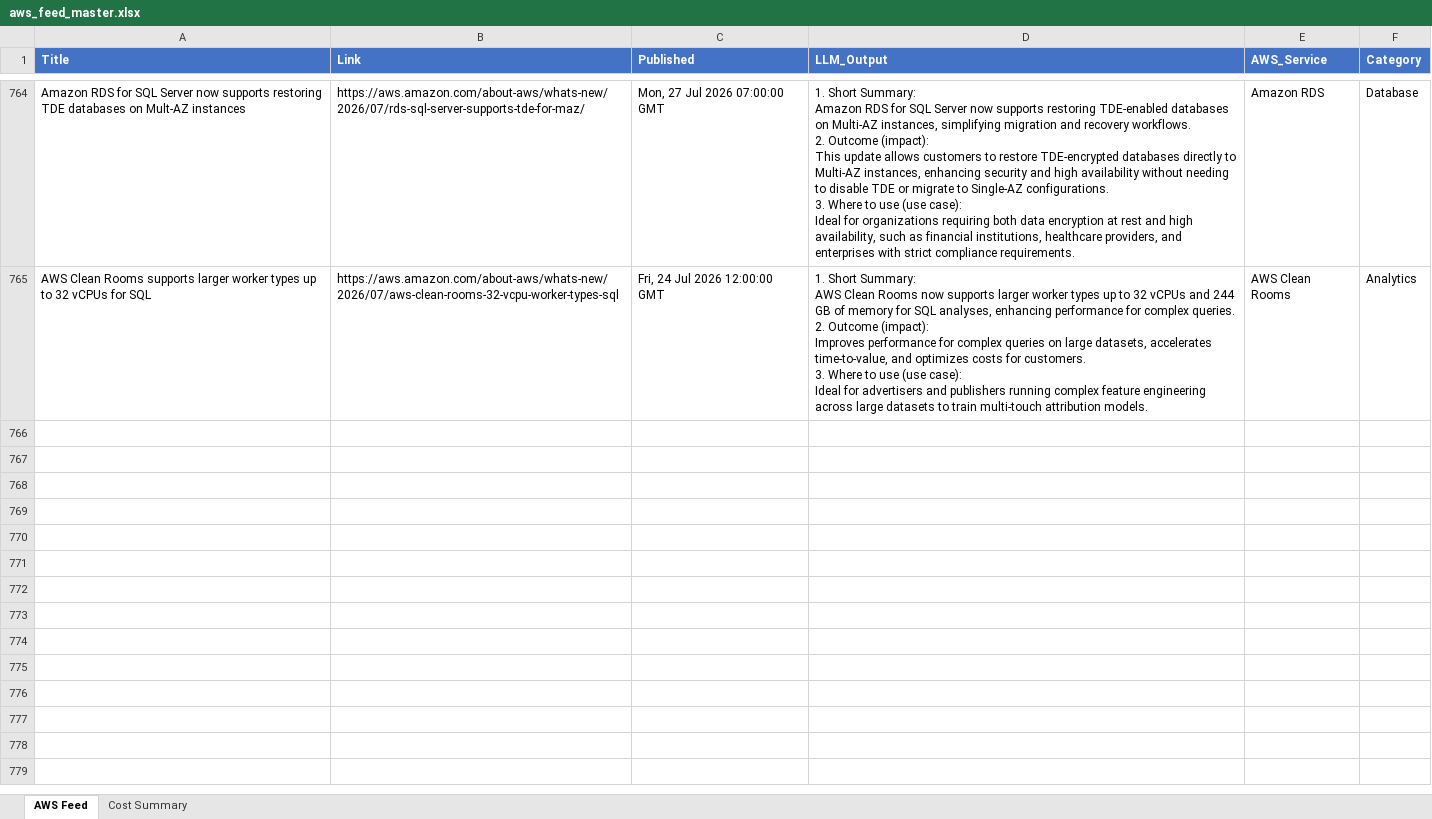
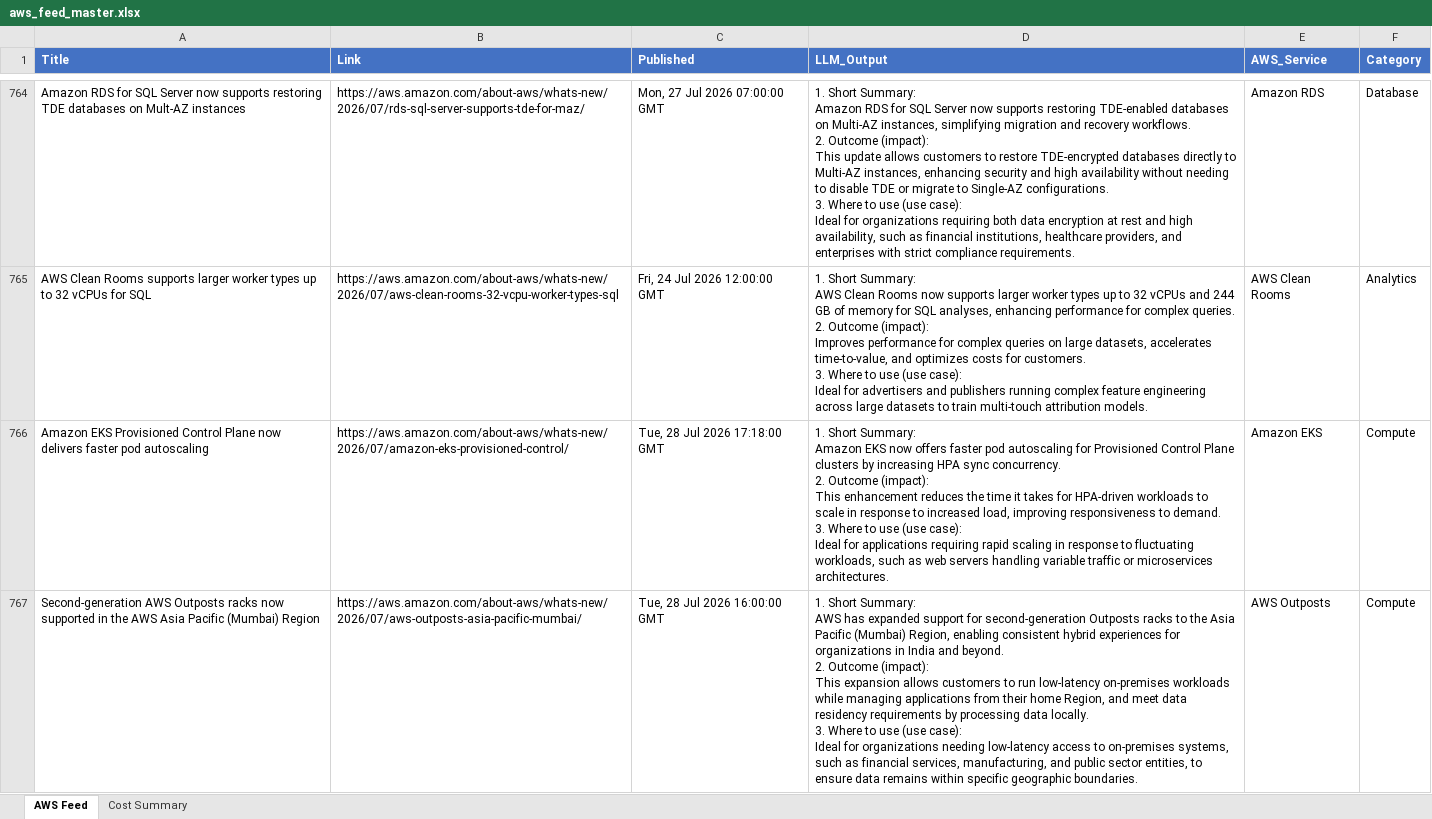
Before and after one commit to TarunAngalakuduru/whats-new-in-aws, an Excel workbook: aws_feed_master.xlsx, sheet AWS Feed, drawn as a sheet; only a part is shown, gaps mark what is left out; values as stored, in another font and other column widths than the file's, no borders; ↵ is a line break in a cell; the diff covers the shown part only; the diff names each change by its address in the sheet, - before the commit and + after, or states it on an @@ line.

```diff
--- a/aws_feed_master.xlsx (sheet AWS Feed)
+++ b/aws_feed_master.xlsx (sheet AWS Feed)
+row 766: Amazon EKS Provisioned Control Plane now delivers faster pod autoscaling | https://aws.amazon.com/about-aws/whats-new/2026/07/amazon-eks-provisioned-control/ | Tue, 28 Jul 2026 17:18:00 GMT | 1. Short Summary: ↵ Amazon EKS now offers faster pod autoscaling for Provisioned Control Plane clusters by increasing HPA sync concurrency. ↵ 2. Outcome (impact): ↵ This enhancement reduces the time it takes for HPA-driven workloads to scale in response to increased load, improving responsiveness to demand. ↵ 3. Where to use (use case): ↵ Ideal for applications requiring rapid scaling in response to fluctuating workloads, such as web servers handling variable traffic or microservices architectures. | Amazon EKS | Compute
+row 767: Second-generation AWS Outposts racks now supported in the AWS Asia Pacific (Mumbai) Region | https://aws.amazon.com/about-aws/whats-new/2026/07/aws-outposts-asia-pacific-mumbai/ | Tue, 28 Jul 2026 16:00:00 GMT | 1. Short Summary: ↵ AWS has expanded support for second-generation Outposts racks to the Asia Pacific (Mumbai) Region, enabling consistent hybrid experiences for organizations in India and beyond. ↵ 2. Outcome (impact): ↵ This expansion allows customers to run low-latency on-premises workloads while managing applications from their home Region, and meet data residency requirements by processing data locally. ↵ 3. Where to use (use case): ↵ Ideal for organizations needing low-latency access to on-premises systems, such as financial services, manufacturing, and public sector entities, to ensure data remains within specific geographic boundaries. | AWS Outposts | Compute
```
Also changed, not shown: 6 added rows elsewhere in this sheet, sheet Cost Summary.
